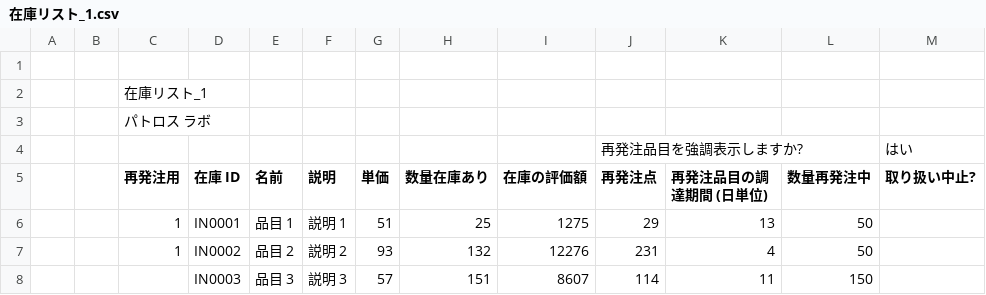
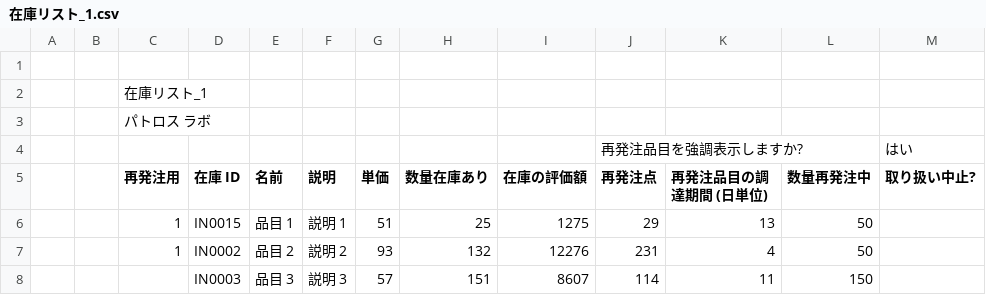
Before and after one commit to ikedadada/excel_management, a CSV file: diff/sample/在庫リスト_1.csv, drawn as a sheet; only a part is shown.

Commit message:
chore: generate CSV for 34066e4b7fde2ffd82b99f8a97d41bcf6267b771

```diff
--- a/diff/sample/在庫リスト_1.csv
+++ b/diff/sample/在庫リスト_1.csv
@@ -5,3 +5,3 @@
 ,,"再発注用","在庫 ID","名前","説明","単価","数量在庫あり","在庫の評価額","再発注点","再発注品目の調達期間 (日単位)","数量再発注中","取り扱い中止?"
-,,1,"IN0001","品目 1","説明 1",51,25,1275,29,13,50
+,,1,"IN0015","品目 1","説明 1",51,25,1275,29,13,50
 ,,1,"IN0002","品目 2","説明 2",93,132,12276,231,4,50
```
